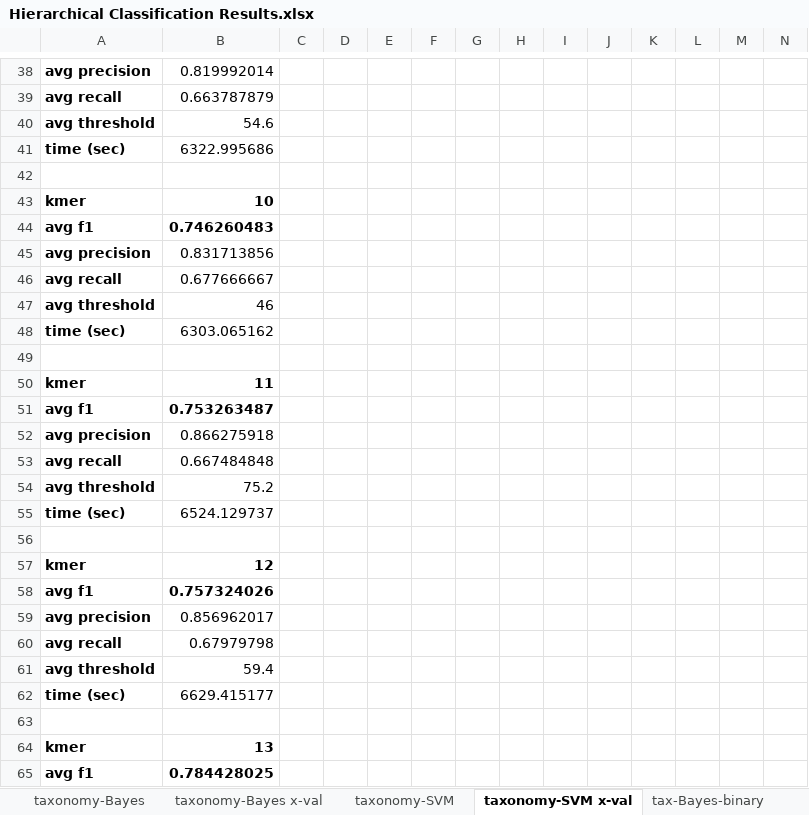
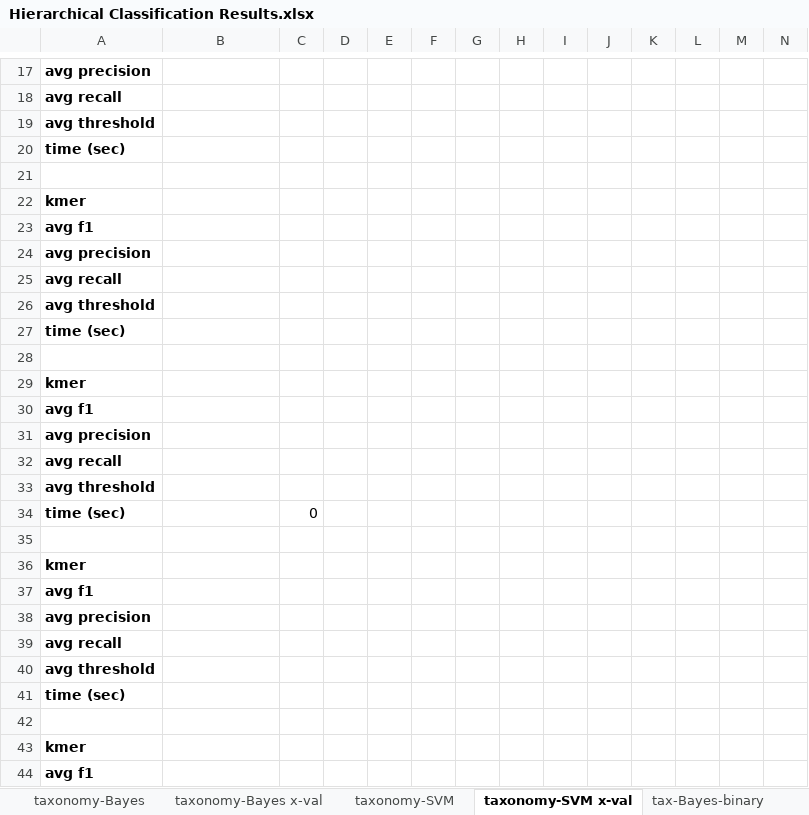
Before and after one commit to laineyzoo/protein_annotation, an Excel workbook: Hierarchical Classification Results.xlsx, sheet taxonomy-SVM x-val, drawn as a sheet; only a part is shown, gaps mark what is left out; values as stored, in another font and other column widths than the file's, no borders; addresses are those after the commit; the diff covers the shown part only; the diff names each change by its address in the sheet, - before the commit and + after, or states it on an @@ line.

```diff
--- a/Hierarchical Classification Results.xlsx (sheet taxonomy-SVM x-val)
+++ b/Hierarchical Classification Results.xlsx (sheet taxonomy-SVM x-val)
-B17: 0.819992014
+B17: (empty)
-B18: 0.663787879
+B18: (empty)
-B19: 54.6
+B19: (empty)
-B20: 6322.995686
+B20: (empty)
-B22: 10
+B22: (empty)
-B23: 0.746260483
+B23: (empty)
-B24: 0.831713856
+B24: (empty)
-B25: 0.677666667
+B25: (empty)
-B26: 46
+B26: (empty)
-B27: 6303.065162
+B27: (empty)
-B29: 11
+B29: (empty)
-B30: 0.753263487
+B30: (empty)
-B31: 0.866275918
+B31: (empty)
-B32: 0.667484848
+B32: (empty)
-B33: 75.2
+B33: (empty)
-B34: 6524.129737
+B34: (empty)
-C34: (empty)
+C34: 0
-B36: 12
+B36: (empty)
-B37: 0.757324026
+B37: (empty)
-B38: 0.856962017
+B38: (empty)
-B39: 0.67979798
+B39: (empty)
-B40: 59.4
+B40: (empty)
-B41: 6629.415177
+B41: (empty)
-B43: 13
+B43: (empty)
-B44: 0.784428025
+B44: (empty)
```
Also changed, not shown: 29 added rows, 29 removed rows and 47 edited cells elsewhere in this sheet, sheet taxonomy-Bayes x-val, sheet taxonomy-SVM, sheet taxonomy-Bayes, 1 other file.
